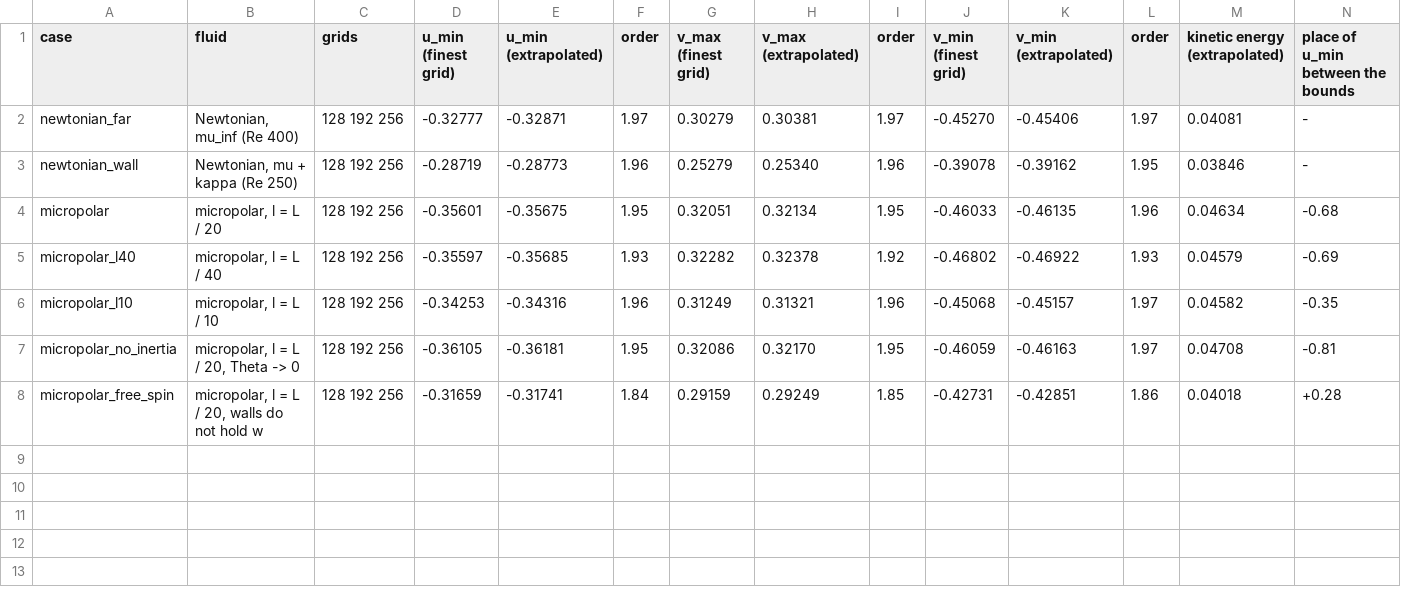
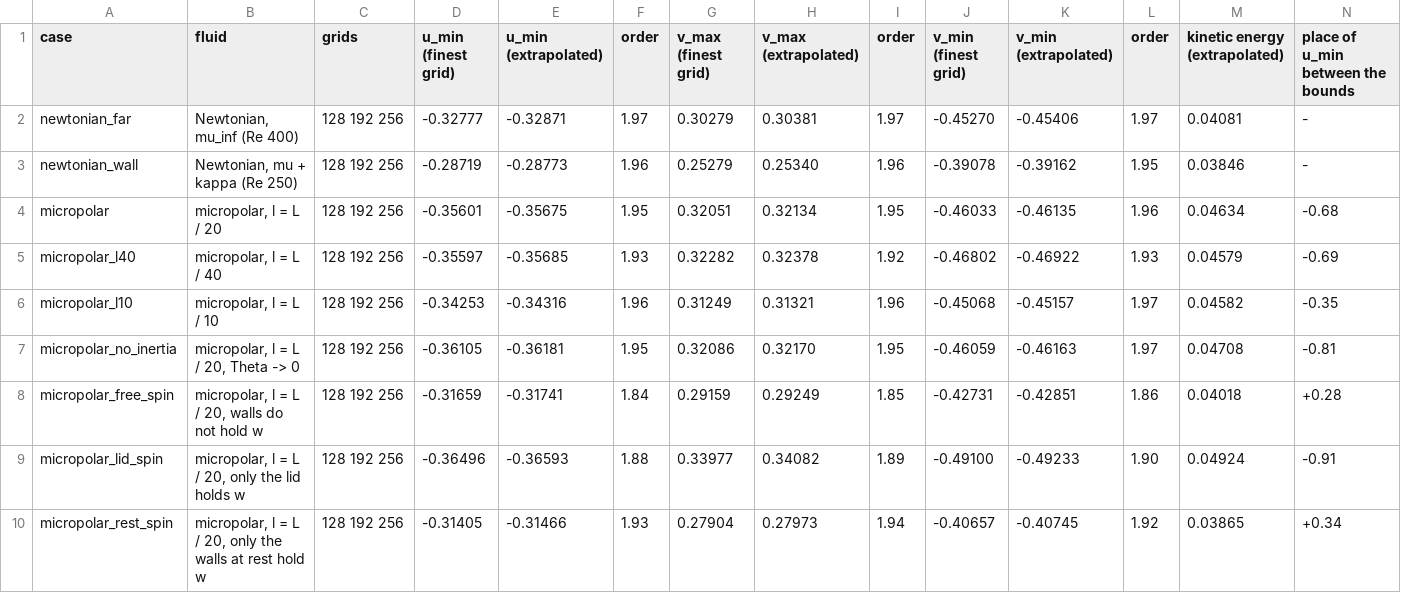
Before and after one commit to cchenyixuan/vulkan-demo, a CSV file: data/micropolar/ch5_draft/tab_11b_cavity_finite_differences.csv, drawn as a sheet; only a part is shown; rows hold the shown columns only; the diff names each change by its address in the sheet, - before the commit and + after, or states it on an @@ line.

```diff
--- a/data/micropolar/ch5_draft/tab_11b_cavity_finite_differences.csv
+++ b/data/micropolar/ch5_draft/tab_11b_cavity_finite_differences.csv
+row 9: micropolar_lid_spin | micropolar, l = L / 20, only the lid holds w | 128 192 256 | -0.36496 | -0.36593 | 1.88 | 0.33977 | 0.34082 | 1.89 | -0.49100 | -0.49233 | 1.90 | 0.04924 | -0.91
+row 10: micropolar_rest_spin | micropolar, l = L / 20, only the walls at rest hold w | 128 192 256 | -0.31405 | -0.31466 | 1.93 | 0.27904 | 0.27973 | 1.94 | -0.40657 | -0.40745 | 1.92 | 0.03865 | +0.34
```
Also changed, not shown: 11 other files.
